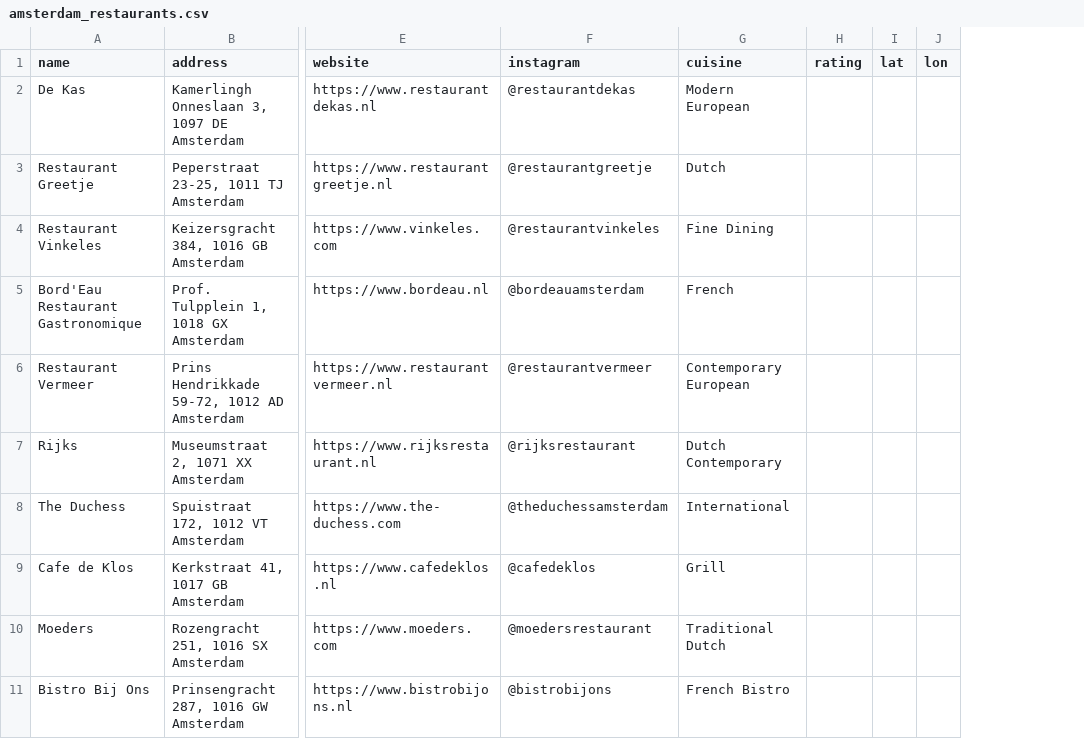
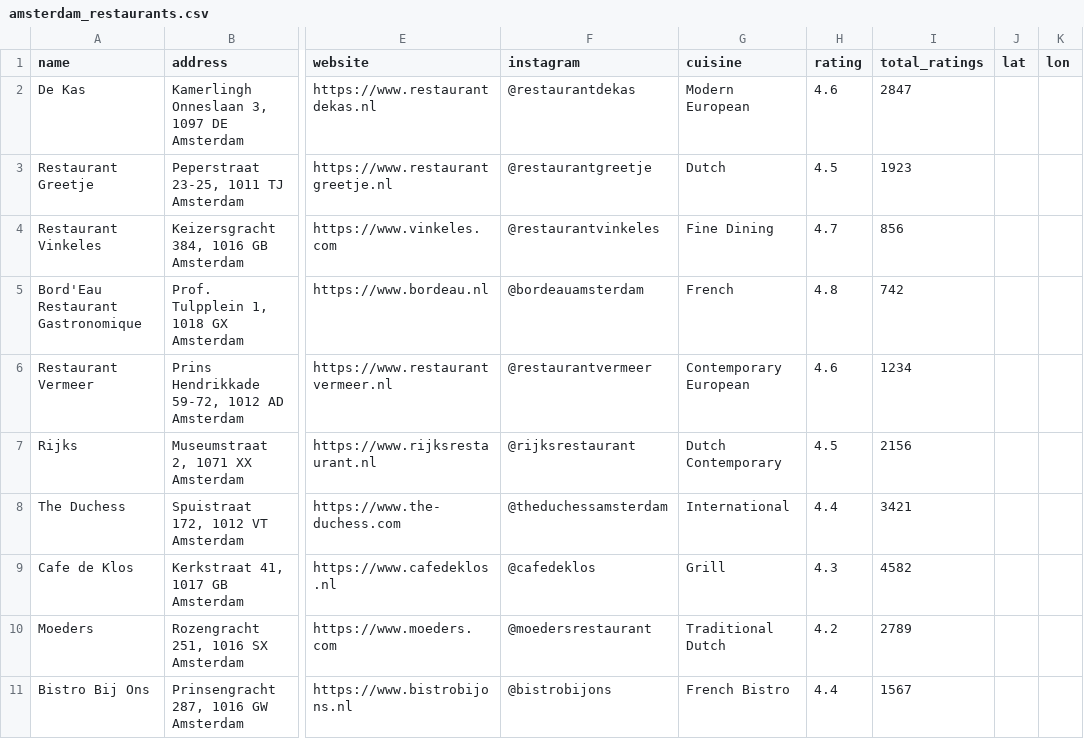
Before and after one commit to lucavehbiu/reelbyte, a CSV file: scripts/amsterdam_restaurants.csv, drawn as a sheet; only a part is shown, gaps mark what is left out; the diff names each change by its address in the sheet, - before the commit and + after, or states it on an @@ line.

```diff
--- a/scripts/amsterdam_restaurants.csv
+++ b/scripts/amsterdam_restaurants.csv
+column I (total_ratings), rows 2-11: 2847 | 1923 | 856 | 742 | 1234 | 2156 | 3421 | 4582 | 2789 | 1567
-H2 (rating): (empty)
+H2 (rating): 4.6
-H3 (rating): (empty)
+H3 (rating): 4.5
-H4 (rating): (empty)
+H4 (rating): 4.7
-H5 (rating): (empty)
+H5 (rating): 4.8
-H6 (rating): (empty)
+H6 (rating): 4.6
-H7 (rating): (empty)
+H7 (rating): 4.5
-H8 (rating): (empty)
+H8 (rating): 4.4
-H9 (rating): (empty)
+H9 (rating): 4.3
-H10 (rating): (empty)
+H10 (rating): 4.2
-H11 (rating): (empty)
+H11 (rating): 4.4
```
Also changed, not shown: 2 other files.
